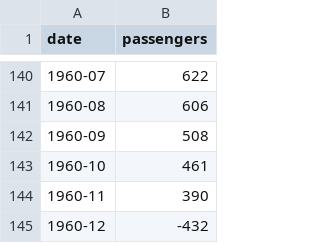
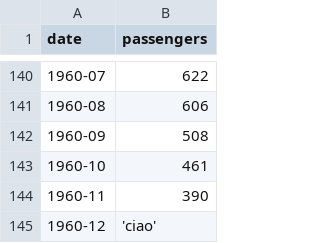
Before and after one commit to francescapecorari/Esame, a CSV file: data.csv, drawn as a sheet; only a part is shown, gaps mark what is left out.

Commit message:
correzioni in get_data successive a ulteriori verifiche

```diff
--- a/data.csv
+++ b/data.csv
@@ -144,2 +144,2 @@ date,passengers
 1960-11,390
-1960-12,-432
+1960-12,'ciao'
```
Also changed, not shown: 1 other file.
